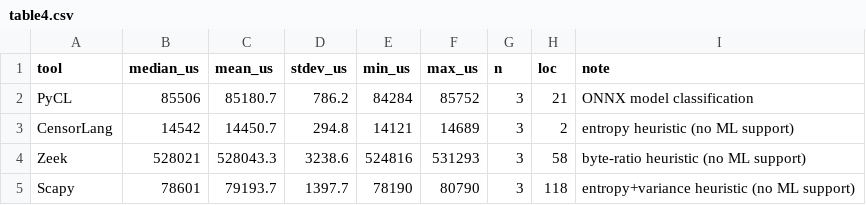
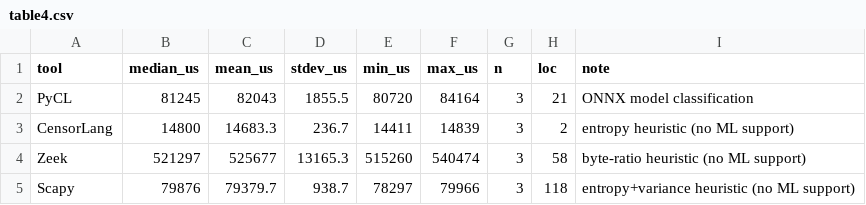
Before and after one commit to SPIN-UMass/censorlab, a CSV file: experiments/05_ml_classification/results/table4.csv, drawn as a sheet.

```diff
--- a/experiments/05_ml_classification/results/table4.csv
+++ b/experiments/05_ml_classification/results/table4.csv
@@ -1,5 +1,5 @@
 tool,median_us,mean_us,stdev_us,min_us,max_us,n,loc,note
-PyCL,85506,85180.7,786.2,84284,85752,3,21,ONNX model classification
-CensorLang,14542,14450.7,294.8,14121,14689,3,2,entropy heuristic (no ML support)
-Zeek,528021,528043.3,3238.6,524816,531293,3,58,byte-ratio heuristic (no ML support)
-Scapy,78601,79193.7,1397.7,78190,80790,3,118,entropy+variance heuristic (no ML support)
+PyCL,81245,82043,1855.5,80720,84164,3,21,ONNX model classification
+CensorLang,14800,14683.3,236.7,14411,14839,3,2,entropy heuristic (no ML support)
+Zeek,521297,525677,13165.3,515260,540474,3,58,byte-ratio heuristic (no ML support)
+Scapy,79876,79379.7,938.7,78297,79966,3,118,entropy+variance heuristic (no ML support)
```
Also changed, not shown: experiments/01_http_keyword/results/raw_timings.csv, experiments/01_http_keyword/results/table4.csv, 45 other files.
